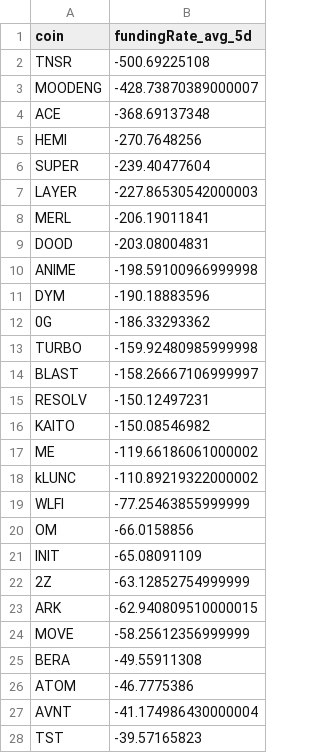
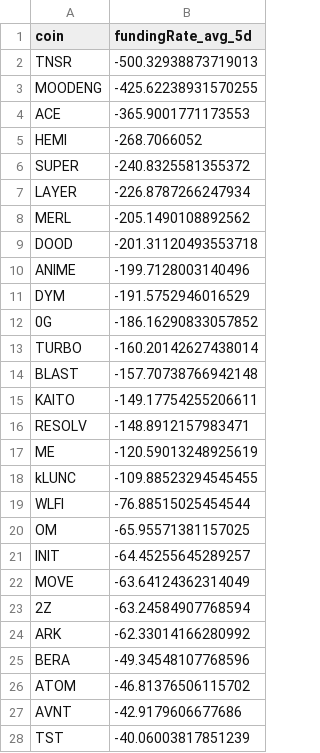
Before and after one commit to traders-ark/hyperliquid-carry-screener, a CSV file: funding_data_all_coins.csv, drawn as a sheet; only a part is shown; the diff covers the shown part only.

```diff
--- a/funding_data_all_coins.csv
+++ b/funding_data_all_coins.csv
@@ -1,28 +1,28 @@
 coin,fundingRate_avg_5d
-TNSR,-500.69225108
-MOODENG,-428.73870389000007
-ACE,-368.69137348
-HEMI,-270.7648256
-SUPER,-239.40477604
-LAYER,-227.86530542000003
-MERL,-206.19011841
-DOOD,-203.08004831
-ANIME,-198.59100966999998
-DYM,-190.18883596
-0G,-186.33293362
-TURBO,-159.92480985999998
-BLAST,-158.26667106999997
-RESOLV,-150.12497231
-KAITO,-150.08546982
-ME,-119.66186061000002
-kLUNC,-110.89219322000002
-WLFI,-77.25463855999999
-OM,-66.0158856
-INIT,-65.08091109
-2Z,-63.12852754999999
-ARK,-62.940809510000015
-MOVE,-58.25612356999999
-BERA,-49.55911308
-ATOM,-46.7775386
-AVNT,-41.174986430000004
-TST,-39.57165823
+TNSR,-500.32938873719013
+MOODENG,-425.62238931570255
+ACE,-365.9001771173553
+HEMI,-268.7066052
+SUPER,-240.8325581355372
+LAYER,-226.8787266247934
+MERL,-205.1490108892562
+DOOD,-201.31120493553718
+ANIME,-199.7128003140496
+DYM,-191.5752946016529
+0G,-186.16290833057852
+TURBO,-160.20142627438014
+BLAST,-157.70738766942148
+KAITO,-149.17754255206611
+RESOLV,-148.8912157983471
+ME,-120.59013248925619
+kLUNC,-109.88523294545455
+WLFI,-76.88515025454544
+OM,-65.95571381157025
+INIT,-64.45255645289257
+MOVE,-63.64124362314049
+2Z,-63.24584907768594
+ARK,-62.33014166280992
+BERA,-49.34548107768596
+ATOM,-46.81376506115702
+AVNT,-42.9179606677686
+TST,-40.06003817851239
```
Also changed, not shown: 10 added rows, 10 removed rows and 62 edited cells elsewhere in this file, 1 other file.
